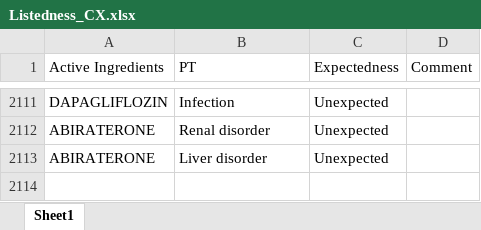
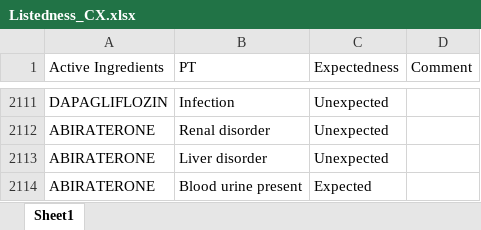
Before and after one commit to JPadhy0680/PV-Automation-Hub-Test, an Excel workbook: data/Listedness_CX.xlsx, sheet Sheet1, drawn as a sheet; only a part is shown, gaps mark what is left out; values as stored, in another font and other column widths than the file's, no borders; the diff names each change by its address in the sheet, - before the commit and + after, or states it on an @@ line.

Commit message:
Update listedness: ABIRATERONE / Blood urine present

```diff
--- a/data/Listedness_CX.xlsx (sheet Sheet1)
+++ b/data/Listedness_CX.xlsx (sheet Sheet1)
+row 2114: ABIRATERONE | Blood urine present | Expected
```
